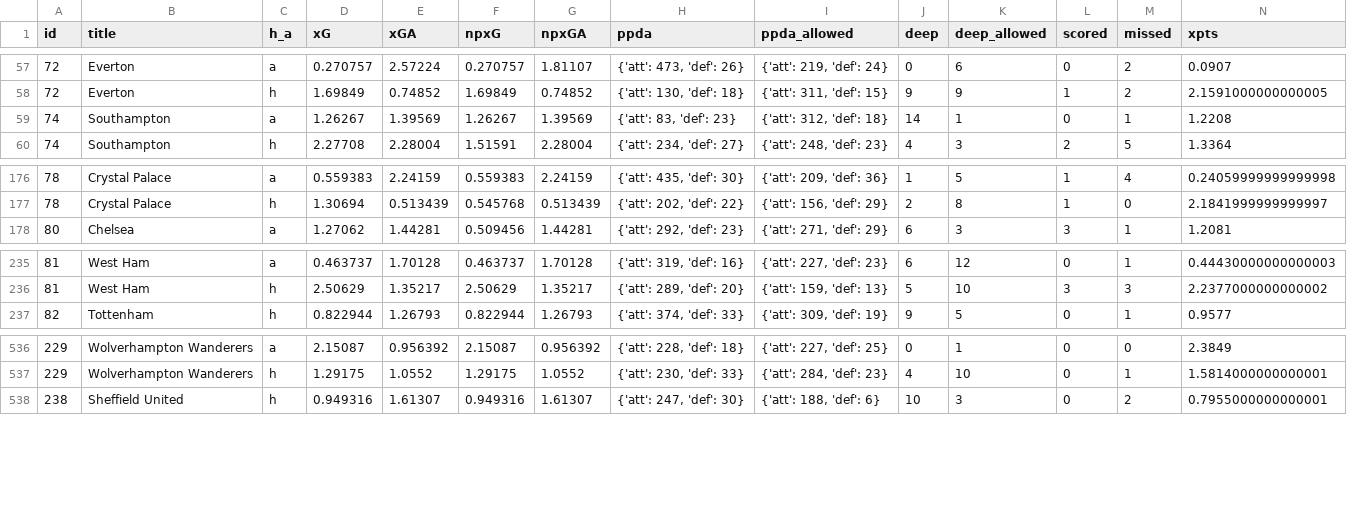
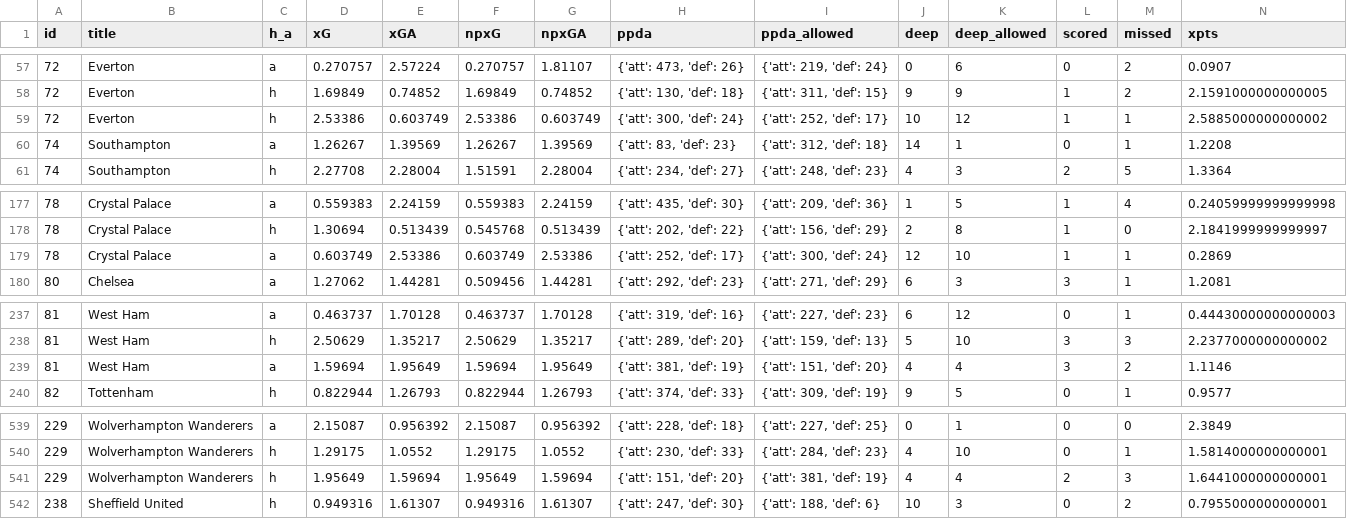
Before and after one commit to bojanstavrikj/LordsofFPL, a CSV file: data/teams_full.csv, drawn as a sheet; only a part is shown, gaps mark what is left out; rows hold the shown columns only; the diff names each change by its address in the sheet, - before the commit and + after, or states it on an @@ line.

Commit message:
update data

```diff
--- a/data/teams_full.csv
+++ b/data/teams_full.csv
+row 59: 72 | Everton | h | 2.53386 | 0.603749 | 2.53386 | 0.603749 | {'att': 300, 'def': 24} | {'att': 252, 'def': 17} | 10 | 12 | 1 | 1 | 2.5885000000000002
+row 179: 78 | Crystal Palace | a | 0.603749 | 2.53386 | 0.603749 | 2.53386 | {'att': 252, 'def': 17} | {'att': 300, 'def': 24} | 12 | 10 | 1 | 1 | 0.2869
+row 239: 81 | West Ham | a | 1.59694 | 1.95649 | 1.59694 | 1.95649 | {'att': 381, 'def': 19} | {'att': 151, 'def': 20} | 4 | 4 | 3 | 2 | 1.1146
+row 541: 229 | Wolverhampton Wanderers | h | 1.95649 | 1.59694 | 1.95649 | 1.59694 | {'att': 151, 'def': 20} | {'att': 381, 'def': 19} | 4 | 4 | 2 | 3 | 1.6441000000000001
```
Also changed, not shown: data/fixtures.csv, 1 other file.
